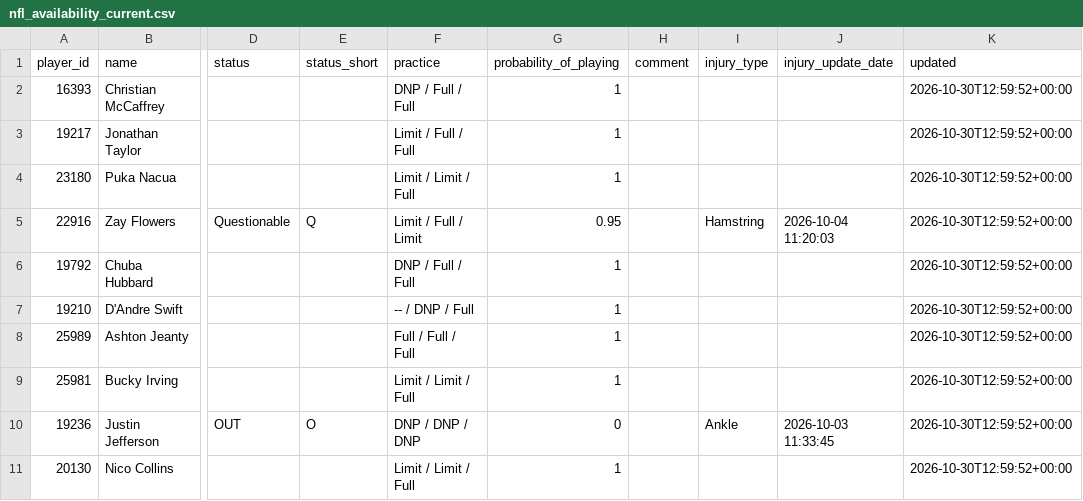
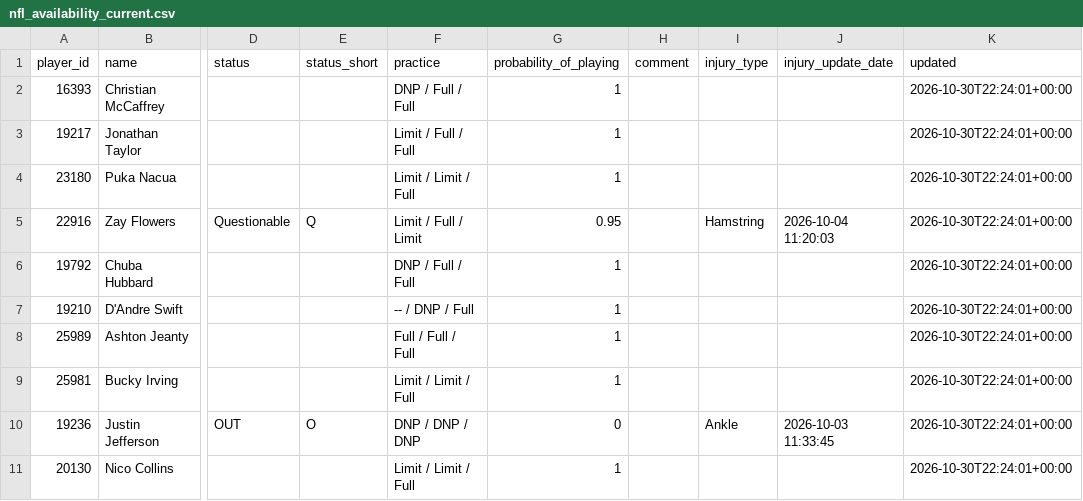
Before and after one commit to nukesim/nuke-dfs-hub, a CSV file: data/nfl_availability_current.csv, drawn as a sheet; only a part is shown, gaps mark what is left out; the diff names each change by its address in the sheet, - before the commit and + after, or states it on an @@ line.

```diff
--- a/data/nfl_availability_current.csv
+++ b/data/nfl_availability_current.csv
-K2:K11 (updated): 2026-10-30T12:59:52+00:00
+K2:K11 (updated): 2026-10-30T22:24:01+00:00
```
